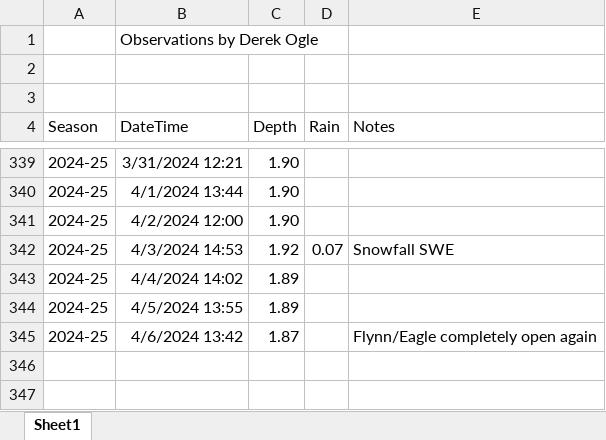
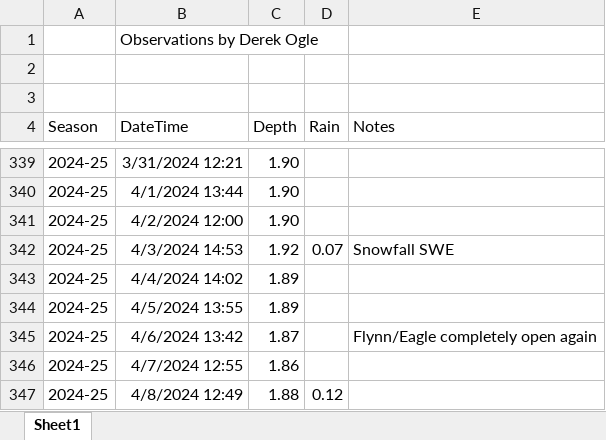
Before and after one commit to droglenc/droglenc.github.io, an Excel workbook: portfolio/posts/_data/Flynn_Dam_Heights.xlsx, sheet Sheet1, drawn as a sheet; only a part is shown, gaps mark what is left out; values as stored, in another font and other column widths than the file's, no borders; the diff names each change by its address in the sheet, - before the commit and + after, or states it on an @@ line.

```diff
--- a/portfolio/posts/_data/Flynn_Dam_Heights.xlsx (sheet Sheet1)
+++ b/portfolio/posts/_data/Flynn_Dam_Heights.xlsx (sheet Sheet1)
+row 346: 2024-25 | 4/7/2024 12:55 | 1.86
+row 347: 2024-25 | 4/8/2024 12:49 | 1.88 | 0.12
```
Also changed, not shown: 17 other files.
